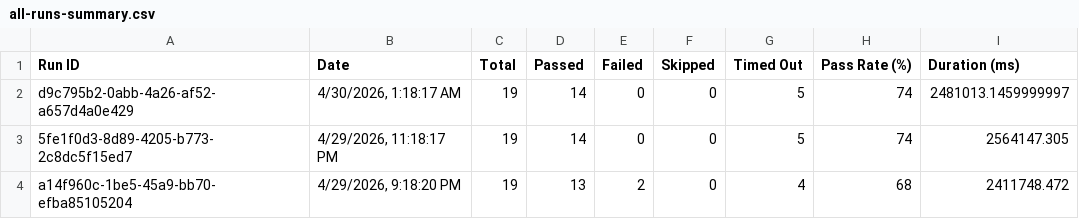
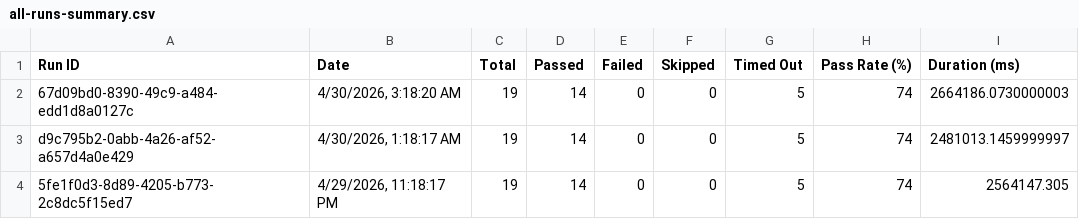
Before and after one commit to saira-uwc/asksam-automation-new, a CSV file: docs/exports/all-runs-summary.csv, drawn as a sheet; only a part is shown; the shorter side is filled out with more unchanged rows.

```diff
--- a/docs/exports/all-runs-summary.csv
+++ b/docs/exports/all-runs-summary.csv
@@ -1,2 +1,3 @@
 Run ID,Date,Total,Passed,Failed,Skipped,Timed Out,Pass Rate (%),Duration (ms)
+"67d09bd0-8390-49c9-a484-edd1d8a0127c","4/30/2026, 3:18:20 AM",19,14,0,0,5,74,2664186.0730000003
 "d9c795b2-0abb-4a26-af52-a657d4a0e429","4/30/2026, 1:18:17 AM",19,14,0,0,5,74,2481013.1459999997
```
Also changed, not shown: docs/exports/current-run.csv, 23 other files.
